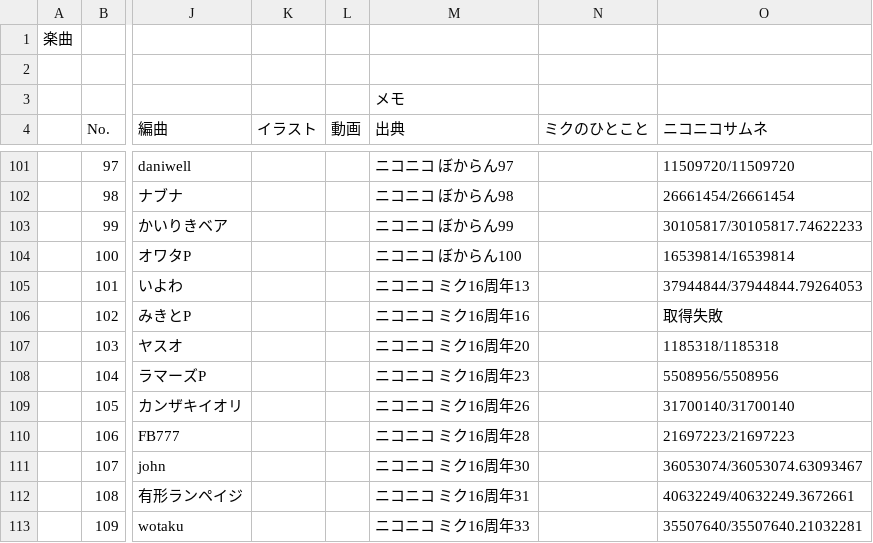
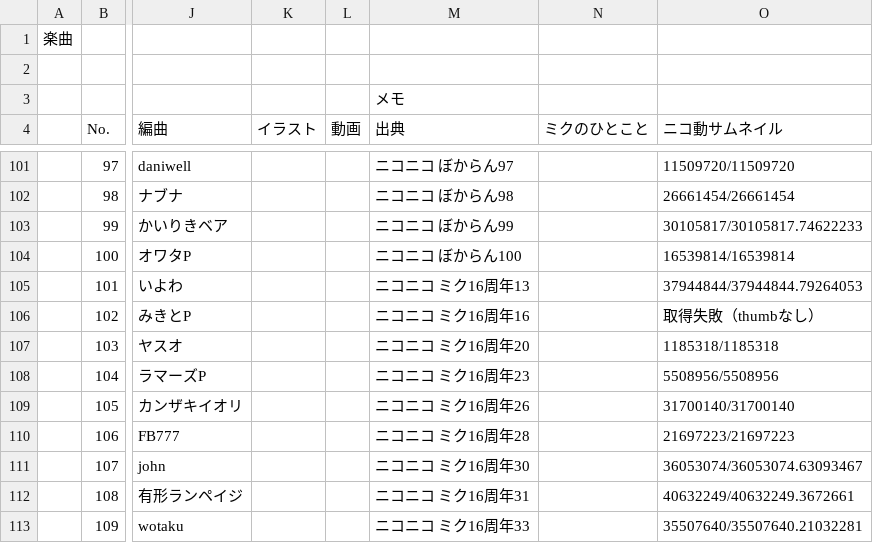
Before and after one commit to MellowZtmy/miku-anniversary, a CSV file: datas/songs.csv, drawn as a sheet; only a part is shown, gaps mark what is left out; the diff names each change by its address in the sheet, - before the commit and + after, or states it on an @@ line.

Commit message:
ニコ動サムネイル画像を通常仕様に戻し

```diff
--- a/datas/songs.csv
+++ b/datas/songs.csv
-O4: ニコニコサムネ
+O4: ニコ動サムネイル
-O106 (ニコ動サムネイル): 取得失敗
+O106 (ニコ動サムネイル): 取得失敗（thumbなし）
```
